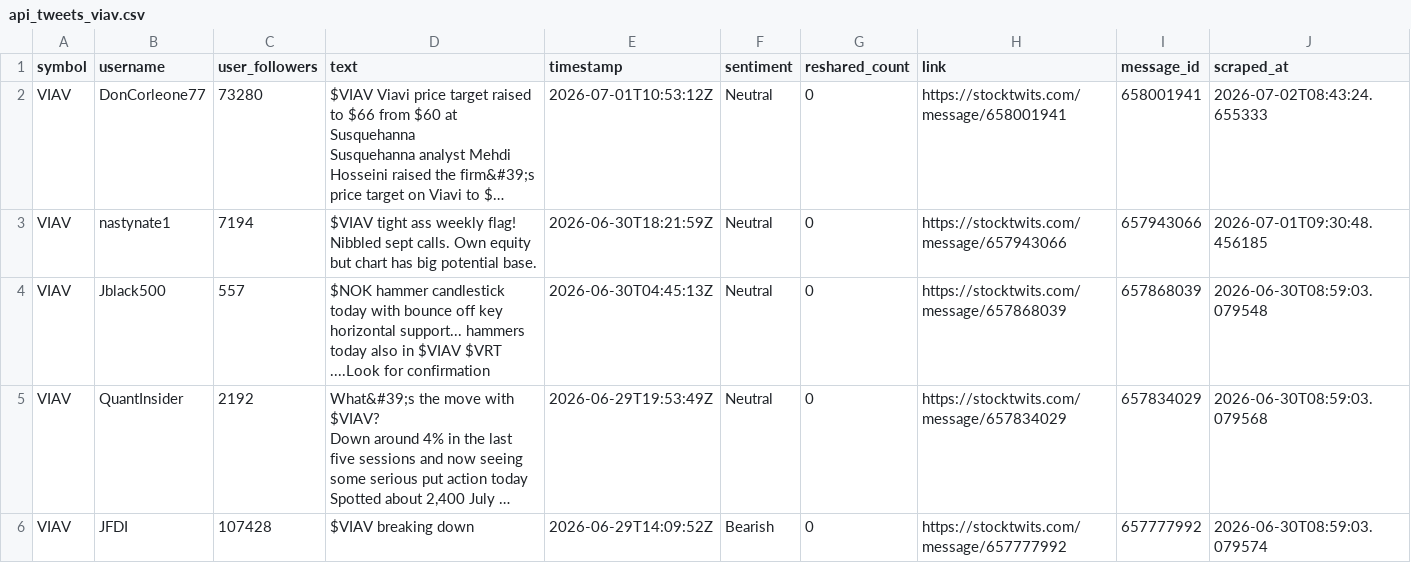
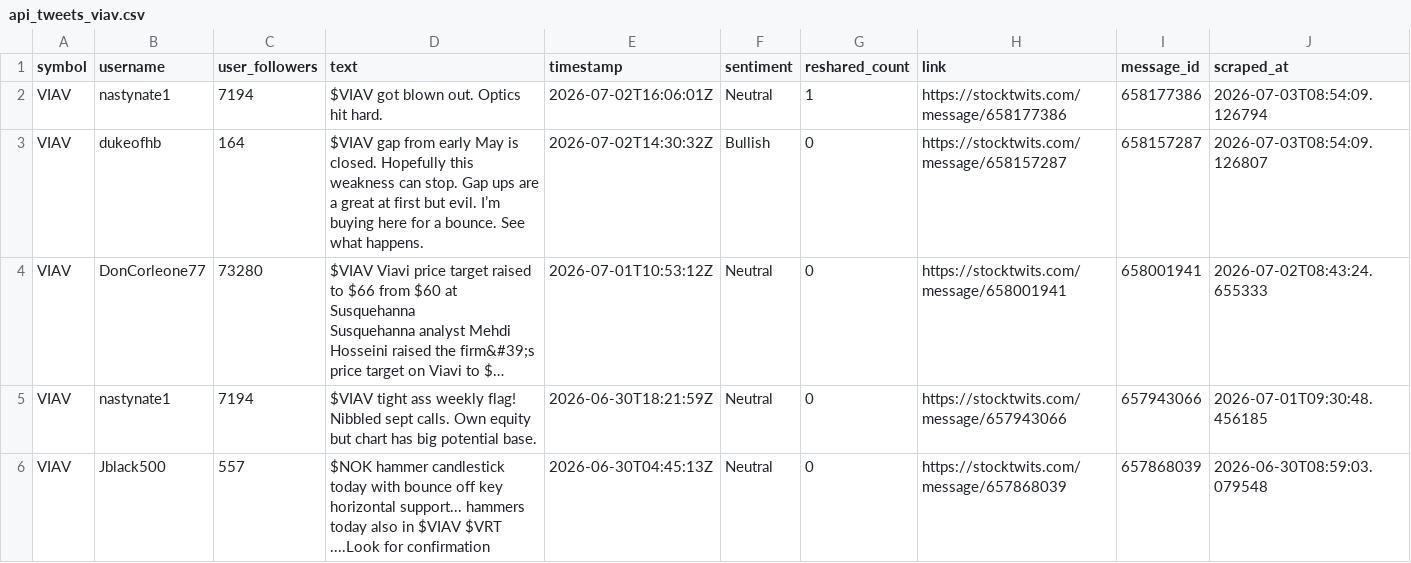
Before and after one commit to ashleyhu3/rays-research, a CSV file: stocktwits/Stocktwits-Scraper-main/data/api_tweets_viav.csv, drawn as a sheet; only a part is shown; the shorter side is filled out with more unchanged rows; long unchanged cells end in …; the diff names each change by its address in the sheet, - before the commit and + after, or states it on an @@ line.

```diff
--- a/stocktwits/Stocktwits-Scraper-main/data/api_tweets_viav.csv
+++ b/stocktwits/Stocktwits-Scraper-main/data/api_tweets_viav.csv
+row 2: VIAV | nastynate1 | 7194 | $VIAV got blown out. Optics hit hard. | 2026-07-02T16:06:01Z | Neutral | 1 | https://stocktwits.com/message/658177386 | 658177386 | 2026-07-03T08:54:09.126794
+row 3: VIAV | dukeofhb | 164 | $VIAV gap from early May is closed. Hopefully this weakness can stop. Gap ups are a great at first but evil. I’m buying here for a bounce. See what happens. | 2026-07-02T14:30:32Z | Bullish | 0 | https://stocktwits.com/message/658157287 | 658157287 | 2026-07-03T08:54:09.126807
```
Also changed, not shown: stocktwits/Stocktwits-Scraper-main/data/api_tweets_aph.csv, stocktwits/Stocktwits-Scraper-main/data/api_tweets_cien.csv, 12 other files.
